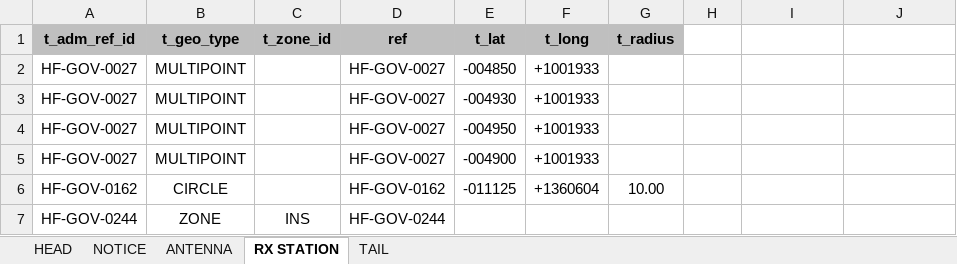
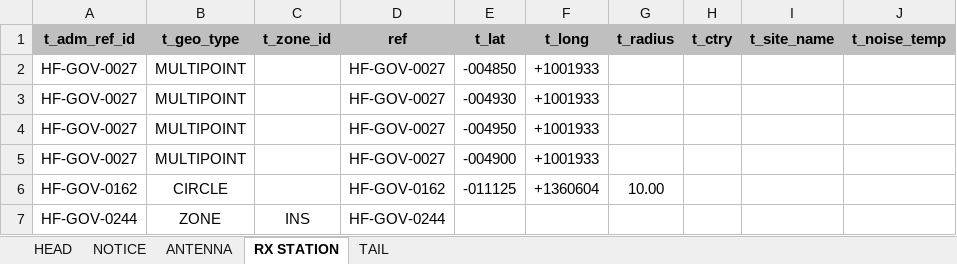
Before and after one commit to HoneyMustard16/e-notice-Converter, an Excel workbook: Data Dummy/Test Excel.xlsx, sheet RX STATION, drawn as a sheet; values as stored, in another font and other column widths than the file's, no borders; the diff names each change by its address in the sheet, - before the commit and + after, or states it on an @@ line.

Commit message:
Skip specific columns for POINT geo type in export for (T11) form
Added logic to exclude 't_ctry', 't_site_name', and 't_noise_temp' columns when processing rows with geo type 'POINT' in the Excel to text conversion. This ensures only relevant data is exported for each geo type.

```diff
--- a/Data Dummy/Test Excel.xlsx (sheet RX STATION)
+++ b/Data Dummy/Test Excel.xlsx (sheet RX STATION)
-H1: (empty)
+H1: t_ctry
-H1:J1 fill: none
+H1:J1 fill: #BFBFBF
-I1: (empty)
+I1: t_site_name
-J1: (empty)
+J1: t_noise_temp
```
Also changed, not shown: sheet NOTICE, sheet HEAD, 1 other file.
